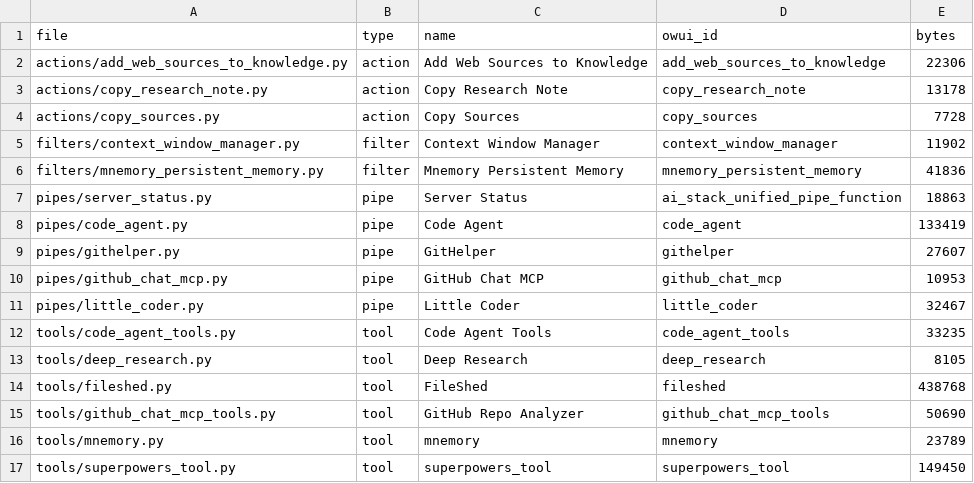
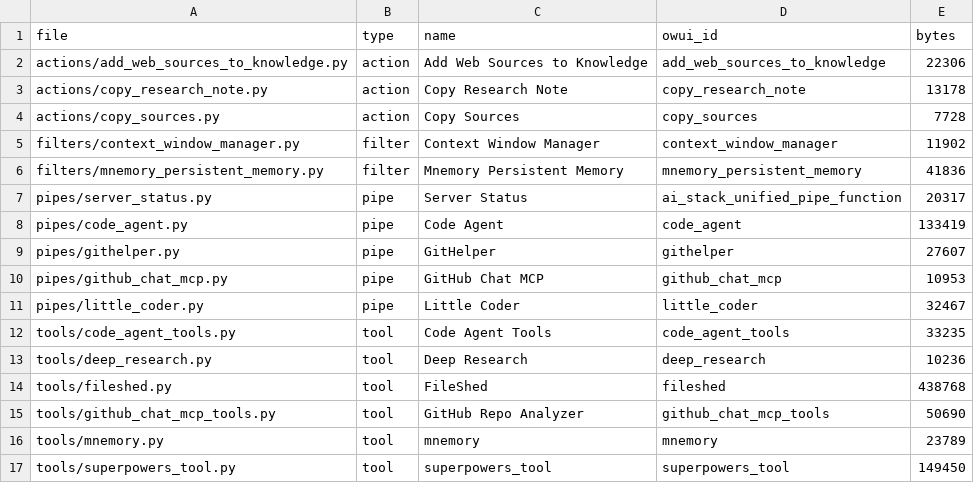
Before and after one commit to devonpveller/OpenWebUI-docker, a CSV file: owui/manifest.csv, drawn as a sheet.

Commit message:
Upgrade Open WebUI to v0.11.0
Bumps the custom OpenWebUI GPU image from 0.9.6 to 0.11.0 and updates compose env settings by removing the unused tool-call timeout, setting `AIOHTTP_CLIENT_TIMEOUT_TOOL_SERVER_DATA=30`, and pinning `ENABLE_PLUGINS=true` for stability. Also refreshes OWUI deployment artifacts (`server_status` pipe, manifest byte counts, README sync notes, and deep_research formatting) and adds new operational/implementation documentation, including a backup-restore runbook and upgrade/model-swap planning records plus pre-swap `.env` backups.

```diff
--- a/owui/manifest.csv
+++ b/owui/manifest.csv
@@ -6,3 +6,3 @@ filters/context_window_manager.py,filter,Context Window Manager,context_window_m
 filters/mnemory_persistent_memory.py,filter,Mnemory Persistent Memory,mnemory_persistent_memory,41836
-pipes/server_status.py,pipe,Server Status,ai_stack_unified_pipe_function,18863
+pipes/server_status.py,pipe,Server Status,ai_stack_unified_pipe_function,20317
 pipes/code_agent.py,pipe,Code Agent,code_agent,133419
@@ -12,3 +12,3 @@ pipes/little_coder.py,pipe,Little Coder,little_coder,32467
 tools/code_agent_tools.py,tool,Code Agent Tools,code_agent_tools,33235
-tools/deep_research.py,tool,Deep Research,deep_research,8105
+tools/deep_research.py,tool,Deep Research,deep_research,10236
 tools/fileshed.py,tool,FileShed,fileshed,438768
```
Also changed, not shown: 13 other files.
